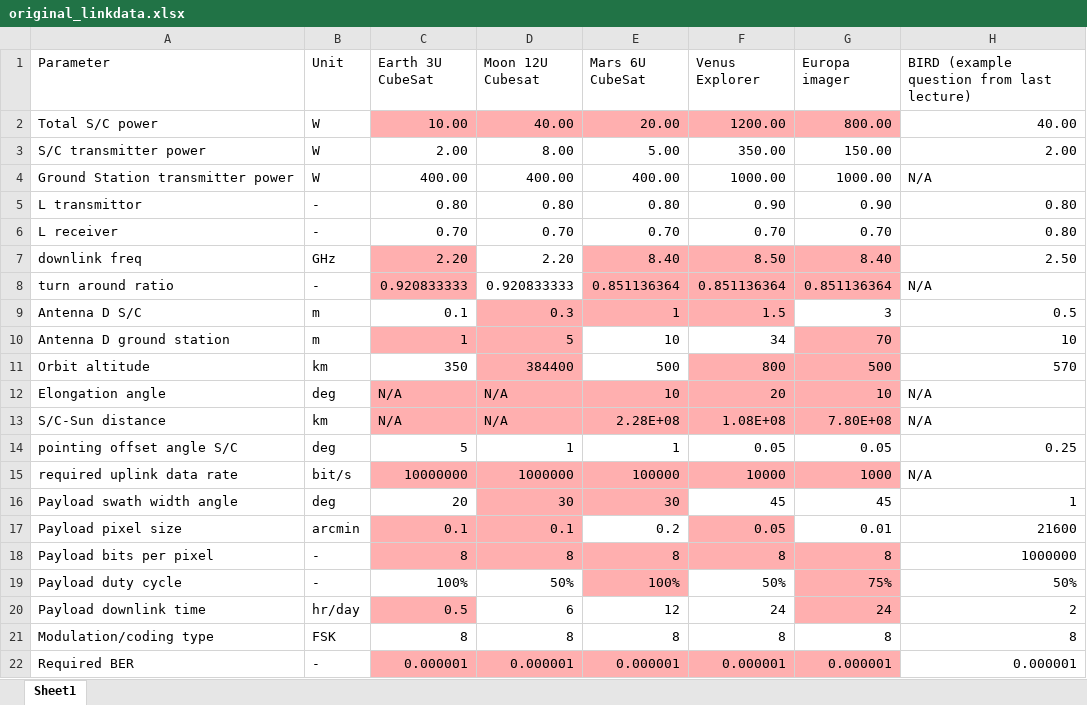
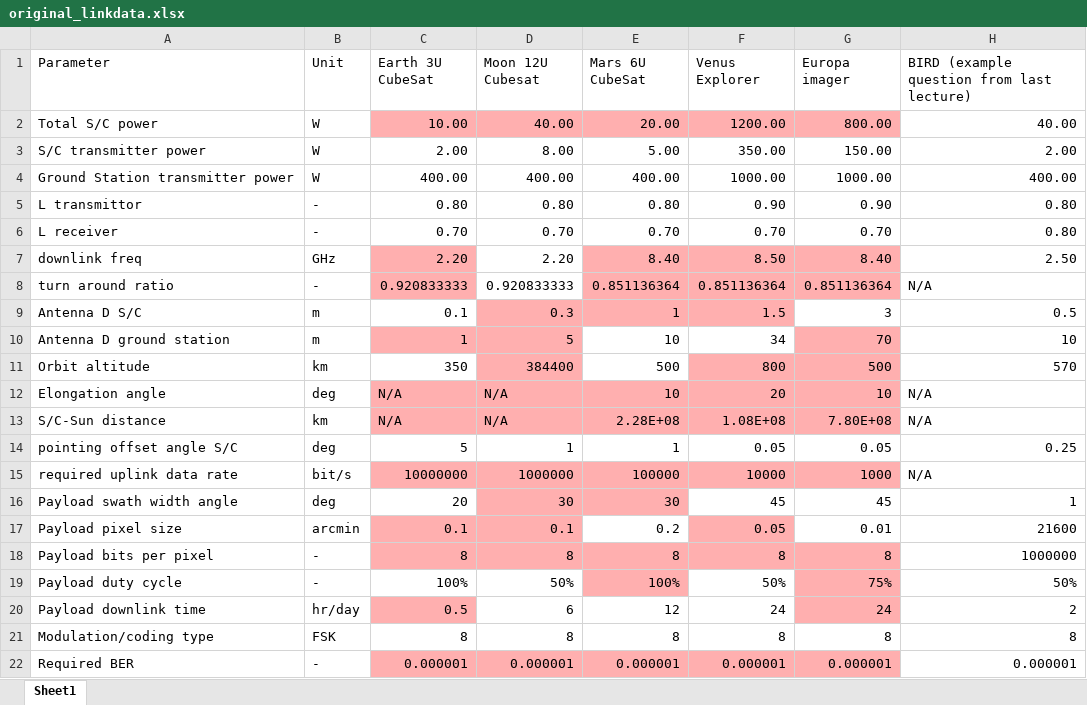
Before and after one commit to 4ndries/ADSEE-2-Group-Assignment-for-Spacecraft-and-Aircraft, an Excel workbook: Spacecraft/original_linkdata.xlsx, sheet Sheet1, drawn as a sheet; values as stored, in another font and other column widths than the file's, no borders; the diff names each change by its address in the sheet, - before the commit and + after, or states it on an @@ line.

Commit message:
Added a transmitter power for the BIRD S/C to the linkdata

```diff
--- a/Spacecraft/original_linkdata.xlsx (sheet Sheet1)
+++ b/Spacecraft/original_linkdata.xlsx (sheet Sheet1)
-H4: N/A
+H4: 400.00
```
Also changed, not shown: Spacecraft/linkdata.xlsx.
